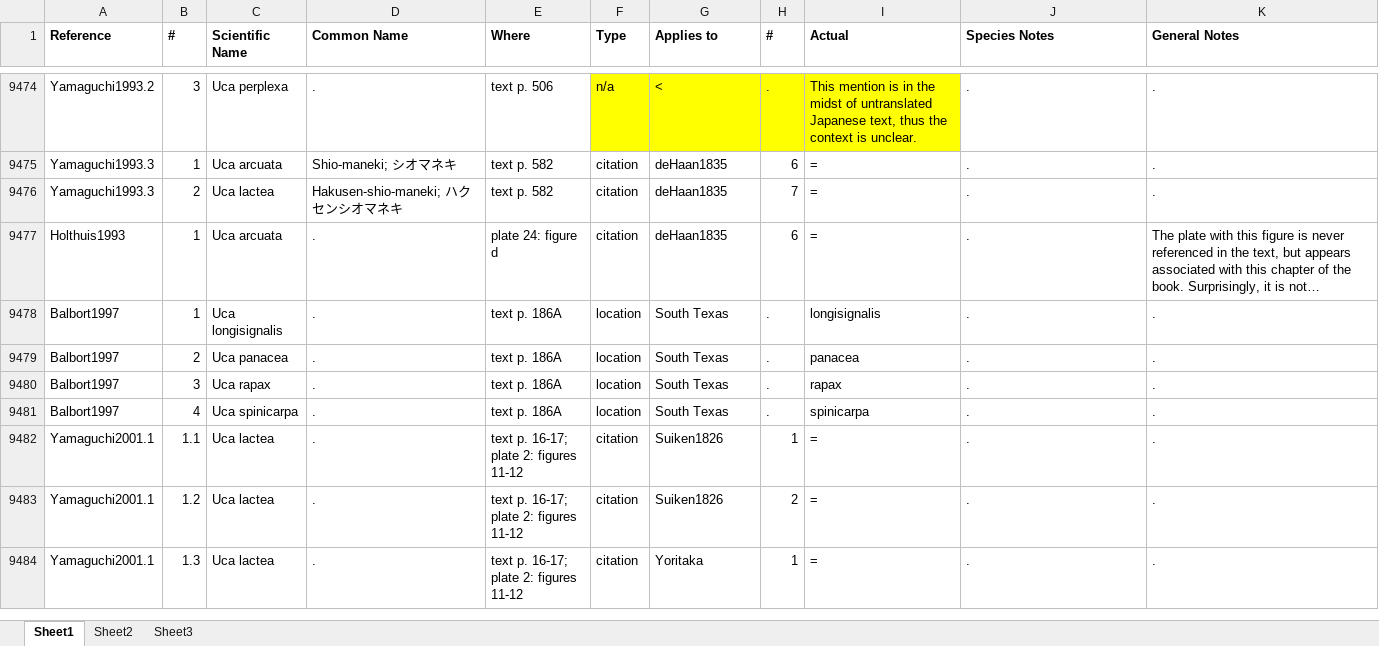
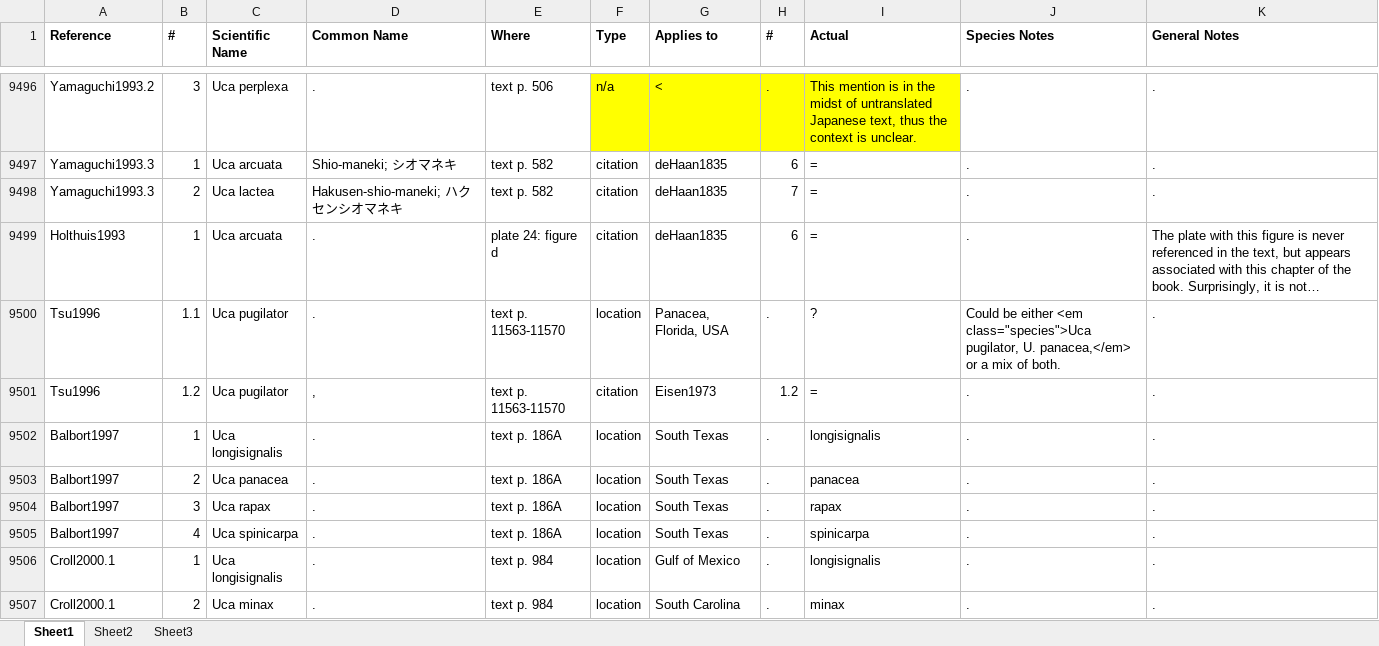
Before and after one commit to msrosenberg/fiddlercrab.info, an Excel workbook: Data/fiddler crab citations.xlsx, sheet Sheet1, drawn as a sheet; only a part is shown, gaps mark what is left out; the shorter side is filled out with more unchanged rows; long unchanged cells end in …; values as stored, in another font and other column widths than the file's, no borders; the diff covers the shown part only; the diff names each change by its address in the sheet, - before the commit and + after, or states it on an @@ line.

```diff
--- a/Data/fiddler crab citations.xlsx (sheet Sheet1)
+++ b/Data/fiddler crab citations.xlsx (sheet Sheet1)
+row 9500: Tsu1996 | 1.1 | Uca pugilator | . | text p. 11563-11570 | location | Panacea, Florida, USA | . | ? | Could be either <em class="species">Uca pugilator, U. panacea,</em> or a mix of both. | .
+row 9501: Tsu1996 | 1.2 | Uca pugilator | , | text p. 11563-11570 | citation | Eisen1973 | 1.2 | = | . | .
+row 9506: Croll2000.1 | 1 | Uca longisignalis | . | text p. 984 | location | Gulf of Mexico | . | longisignalis | . | .
+row 9507: Croll2000.1 | 2 | Uca minax | . | text p. 984 | location | South Carolina | . | minax | . | .
```
Also changed, not shown: 31 added rows elsewhere in this sheet, Data/Species DB.xlsx, 9 other files.
